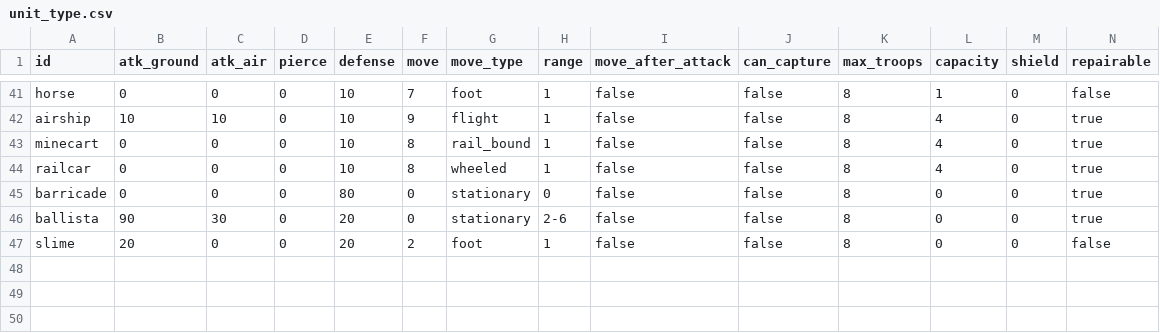
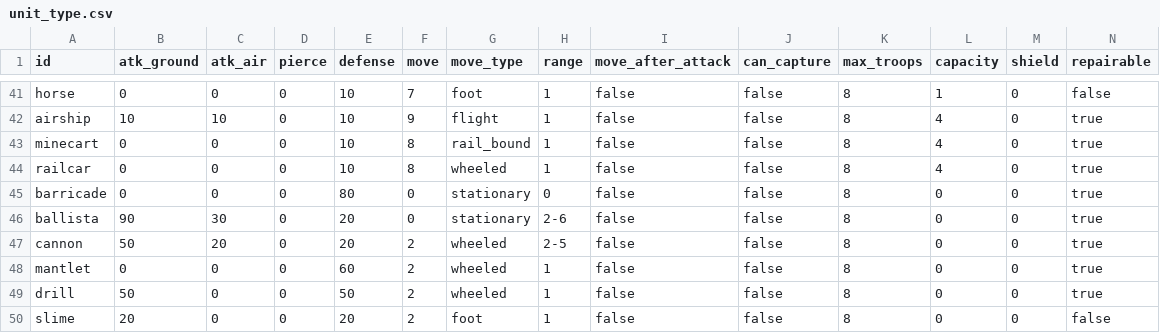
Before and after one commit to sway11466/senaris, a CSV file: godot/data/units/unit_type.csv, drawn as a sheet; only a part is shown, gaps mark what is left out; rows hold the shown columns only; the diff names each change by its address in the sheet, - before the commit and + after, or states it on an @@ line.

```diff
--- a/godot/data/units/unit_type.csv
+++ b/godot/data/units/unit_type.csv
+row 47: cannon | 50 | 20 | 0 | 20 | 2 | wheeled | 2-5 | false | false | 8 | 0 | 0 | true
+row 48: mantlet | 0 | 0 | 0 | 60 | 2 | wheeled | 1 | false | false | 8 | 0 | 0 | true
+row 49: drill | 50 | 0 | 0 | 50 | 2 | wheeled | 1 | false | false | 8 | 0 | 0 | true
```
Also changed, not shown: godot/data/effects/combat_effect.csv, godot/data/i18n/units.csv, 6 other files.
